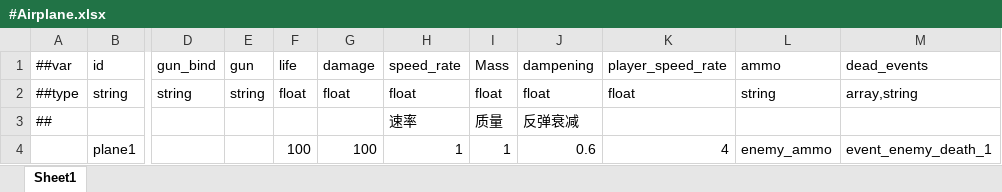
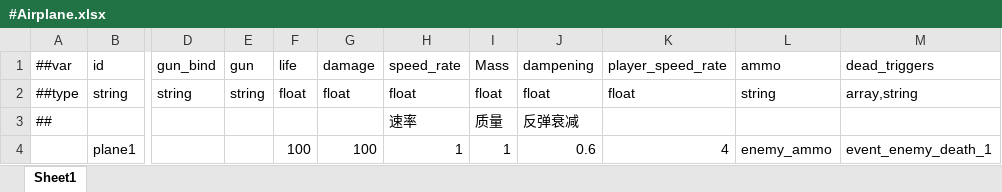
Before and after one commit to ntfox0001/GoFireDesign, an Excel workbook: Excels/#Airplane.xlsx, sheet Sheet1, drawn as a sheet; only a part is shown, gaps mark what is left out; values as stored, in another font and other column widths than the file's, no borders; the diff names each change by its address in the sheet, - before the commit and + after, or states it on an @@ line.

```diff
--- a/Excels/#Airplane.xlsx (sheet Sheet1)
+++ b/Excels/#Airplane.xlsx (sheet Sheet1)
-M1: dead_events
+M1: dead_triggers
```
Also changed, not shown: Excels/#Ammo.xlsx, Excels/#Reward.xlsx.
